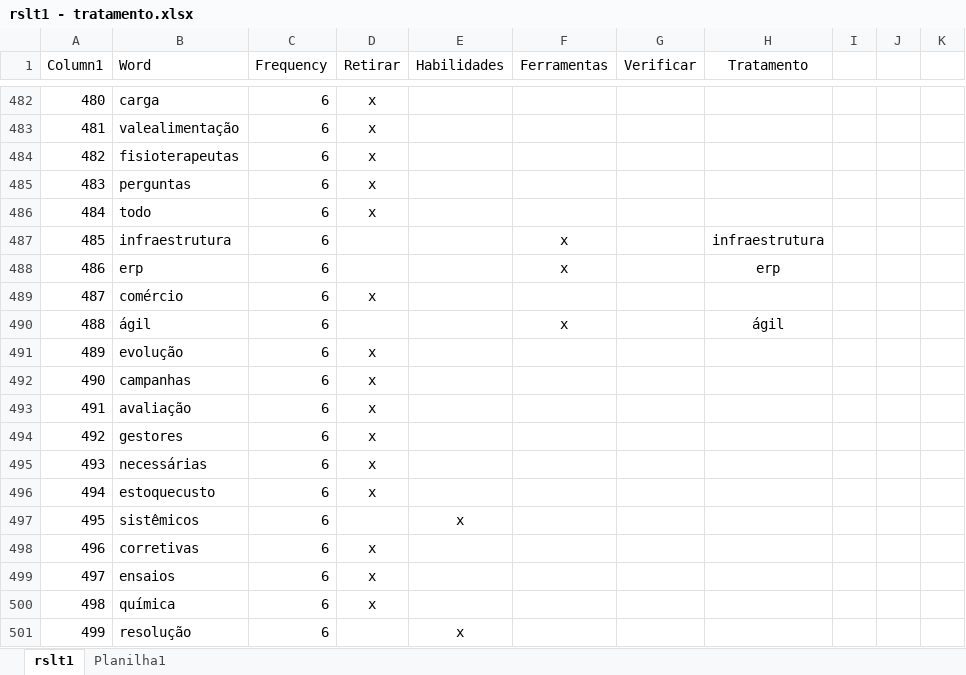
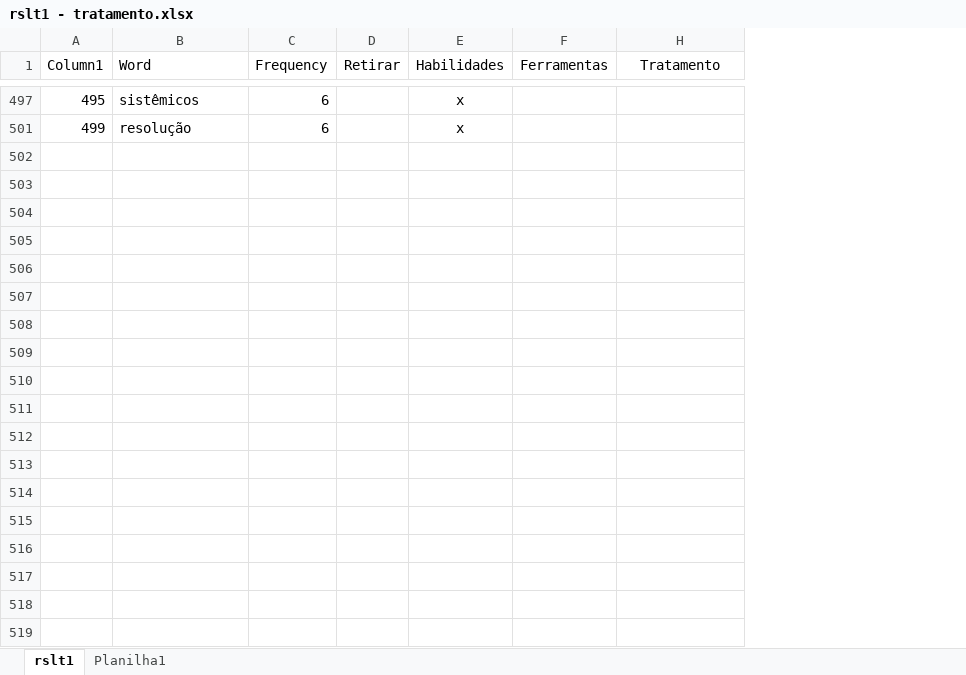
Before and after one commit to LucyMenges/Tech_Dados_Projeto_Revelo, an Excel workbook: rslt1 - tratamento.xlsx, sheet rslt1, drawn as a sheet; only a part is shown, gaps mark what is left out; values as stored, in another font and other column widths than the file's, no borders; table styles not drawn; the diff covers the shown part only; the diff names each change by its address in the sheet, - before the commit and + after, or states it on an @@ line.

Commit message:
att bruna

```diff
--- a/rslt1 - tratamento.xlsx (sheet rslt1)
+++ b/rslt1 - tratamento.xlsx (sheet rslt1)
@@ column G (Verificar) hidden, empty @@
@@ column I hidden, empty @@
@@ column J hidden, empty @@
@@ column K hidden, empty @@
@@ row 482 hidden: 480 | carga | 6 | x @@
@@ row 483 hidden: 481 | valealimentação | 6 | x @@
@@ row 484 hidden: 482 | fisioterapeutas | 6 | x @@
@@ row 485 hidden: 483 | perguntas | 6 | x @@
@@ row 486 hidden: 484 | todo | 6 | x @@
@@ row 487 hidden: 485 | infraestrutura | 6 |  |  | x |  | infraestrutura @@
@@ row 488 hidden: 486 | erp | 6 |  |  | x |  | erp @@
@@ row 489 hidden: 487 | comércio | 6 | x @@
@@ row 490 hidden: 488 | ágil | 6 |  |  | x |  | ágil @@
@@ row 491 hidden: 489 | evolução | 6 | x @@
@@ row 492 hidden: 490 | campanhas | 6 | x @@
@@ row 493 hidden: 491 | avaliação | 6 | x @@
@@ row 494 hidden: 492 | gestores | 6 | x @@
@@ row 495 hidden: 493 | necessárias | 6 | x @@
@@ row 496 hidden: 494 | estoquecusto | 6 | x @@
@@ row 498 hidden: 496 | corretivas | 6 | x @@
@@ row 499 hidden: 497 | ensaios | 6 | x @@
@@ row 500 hidden: 498 | química | 6 | x @@
```
Also changed, not shown: 4 removed rows, 422 hidden or unhidden rows and 10 edited cells elsewhere in this sheet.
